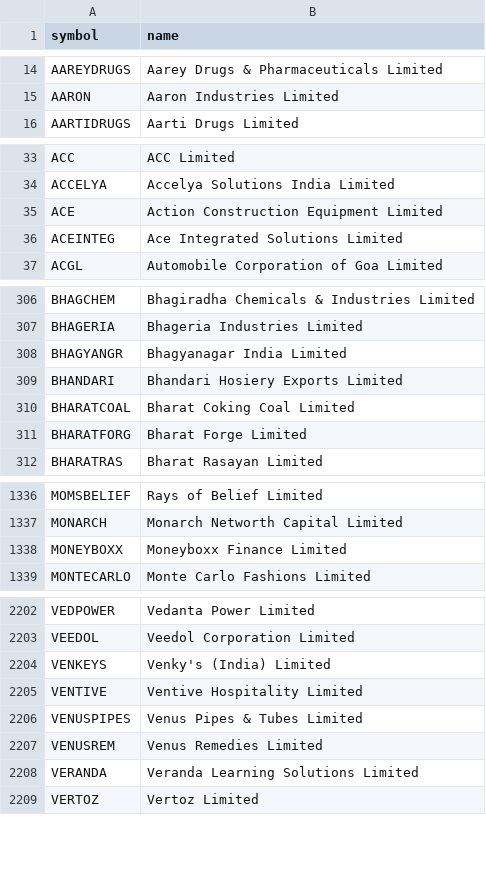
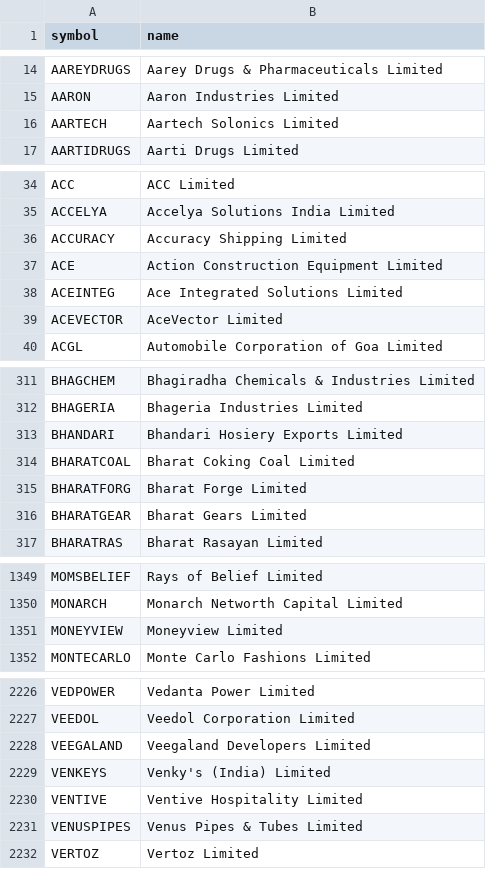
Before and after one commit to shisharay2468-sys/MOMENTUM-PF-ADVANCED, a CSV file: momentum-v2/universe.csv, drawn as a sheet; only a part is shown, gaps mark what is left out; the diff covers the shown part only.

```diff
--- a/momentum-v2/universe.csv
+++ b/momentum-v2/universe.csv
@@ -15,2 +15,3 @@ AAREYDRUGS,Aarey Drugs & Pharmaceuticals Limited
 AARON,Aaron Industries Limited
+AARTECH,Aartech Solonics Limited
 AARTIDRUGS,Aarti Drugs Limited
@@ -34,4 +35,6 @@ ACC,ACC Limited
 ACCELYA,Accelya Solutions India Limited
+ACCURACY,Accuracy Shipping Limited
 ACE,Action Construction Equipment Limited
 ACEINTEG,Ace Integrated Solutions Limited
+ACEVECTOR,AceVector Limited
 ACGL,Automobile Corporation of Goa Limited
@@ -307,3 +312,2 @@ BHAGCHEM,Bhagiradha Chemicals & Industries Limited
 BHAGERIA,Bhageria Industries Limited
-BHAGYANGR,Bhagyanagar India Limited
 BHANDARI,Bhandari Hosiery Exports Limited
@@ -311,2 +315,3 @@ BHARATCOAL,Bharat Coking Coal Limited
 BHARATFORG,Bharat Forge Limited
+BHARATGEAR,Bharat Gears Limited
 BHARATRAS,Bharat Rasayan Limited
@@ -1337,3 +1350,3 @@ MOMSBELIEF,Rays of Belief Limited
 MONARCH,Monarch Networth Capital Limited
-MONEYBOXX,Moneyboxx Finance Limited
+MONEYVIEW,Moneyview Limited
 MONTECARLO,Monte Carlo Fashions Limited
@@ -2203,2 +2227,3 @@ VEDPOWER,Vedanta Power Limited
 VEEDOL,Veedol Corporation Limited
+VEEGALAND,Veegaland Developers Limited
 VENKEYS,Venky's (India) Limited
@@ -2206,4 +2231,2 @@ VENTIVE,Ventive Hospitality Limited
 VENUSPIPES,Venus Pipes & Tubes Limited
-VENUSREM,Venus Remedies Limited
-VERANDA,Veranda Learning Solutions Limited
 VERTOZ,Vertoz Limited
```
Also changed, not shown: 41 added rows and 20 removed rows elsewhere in this file, 7 other files.
